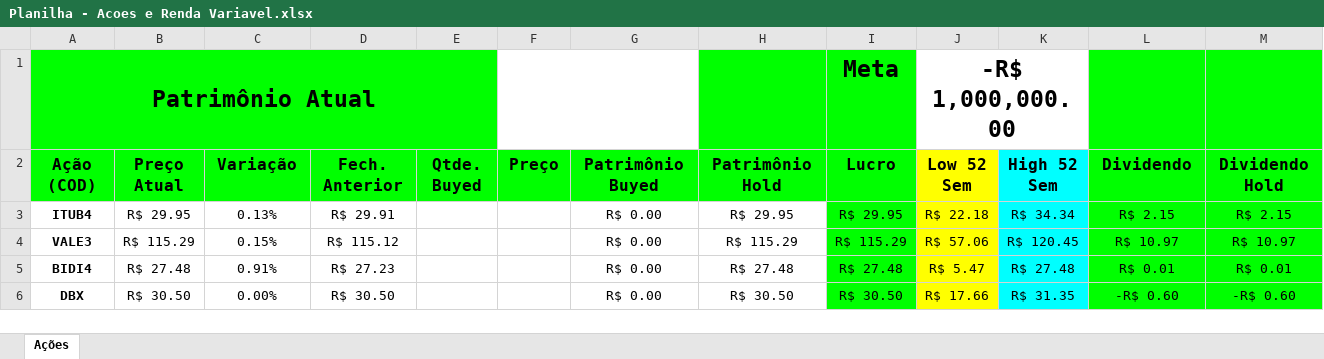
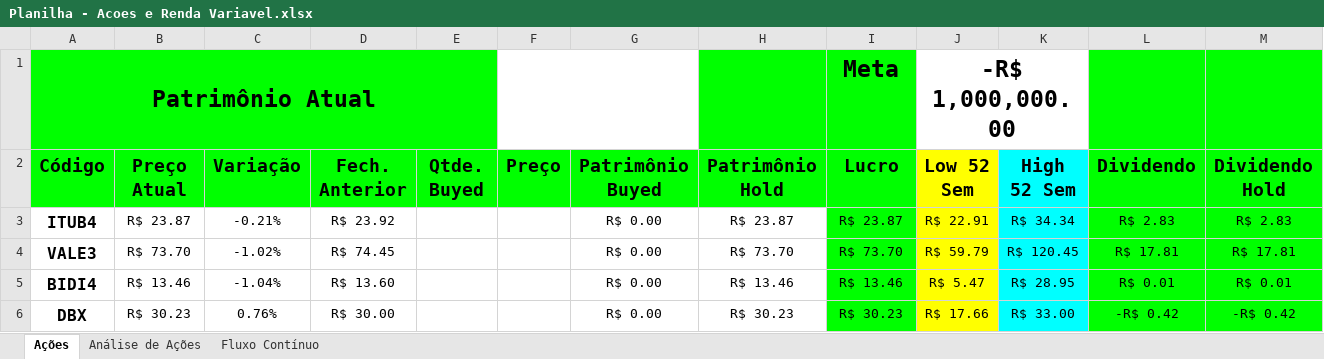
Before and after one commit to eduolivr/planilha-de-acoes, an Excel workbook: Planilha - Acoes e Renda Variavel.xlsx, sheet Ações, drawn as a sheet; only a part is shown; values as stored, in another font and other column widths than the file's, no borders; charts and pictures and conditional formats not drawn; the diff covers the shown part only; the diff names each change by its address in the sheet, - before the commit and + after, or states it on an @@ line.

Commit message:
Atualização - V2.0

```diff
--- a/Planilha - Acoes e Renda Variavel.xlsx (sheet Ações)
+++ b/Planilha - Acoes e Renda Variavel.xlsx (sheet Ações)
+sheet tab: Análise de Ações
+sheet tab: Fluxo Contínuo
-A2: Ação (COD)
+A2: Código
@@ A2:M2 text size: larger @@
@@ A3:A6 text size: larger @@
-B3 (Preço Atual): R$ 29.95
+B3 (Preço Atual): R$ 23.87
-C3 (Variação): 0.13%
+C3 (Variação): -0.21%
-D3 (Fech. Anterior): R$ 29.91
+D3 (Fech. Anterior): R$ 23.92
-H3 (Patrimônio Hold): R$ 29.95
+H3 (Patrimônio Hold): R$ 23.87
-I3 (Lucro): R$ 29.95
+I3 (Lucro): R$ 23.87
-J3 (Low 52 Sem): R$ 22.18
+J3 (Low 52 Sem): R$ 22.91
-L3 (Dividendo): R$ 2.15
+L3 (Dividendo): R$ 2.83
-M3 (Dividendo Hold): R$ 2.15
+M3 (Dividendo Hold): R$ 2.83
-B4 (Preço Atual): R$ 115.29
+B4 (Preço Atual): R$ 73.70
-C4 (Variação): 0.15%
+C4 (Variação): -1.02%
-D4 (Fech. Anterior): R$ 115.12
+D4 (Fech. Anterior): R$ 74.45
-H4 (Patrimônio Hold): R$ 115.29
+H4 (Patrimônio Hold): R$ 73.70
-I4 (Lucro): R$ 115.29
+I4 (Lucro): R$ 73.70
-J4 (Low 52 Sem): R$ 57.06
+J4 (Low 52 Sem): R$ 59.79
-L4 (Dividendo): R$ 10.97
+L4 (Dividendo): R$ 17.81
-M4 (Dividendo Hold): R$ 10.97
+M4 (Dividendo Hold): R$ 17.81
-B5 (Preço Atual): R$ 27.48
+B5 (Preço Atual): R$ 13.46
-C5 (Variação): 0.91%
+C5 (Variação): -1.04%
-D5 (Fech. Anterior): R$ 27.23
+D5 (Fech. Anterior): R$ 13.60
-H5 (Patrimônio Hold): R$ 27.48
+H5 (Patrimônio Hold): R$ 13.46
-I5 (Lucro): R$ 27.48
+I5 (Lucro): R$ 13.46
-K5 (High 52 Sem): R$ 27.48
+K5 (High 52 Sem): R$ 28.95
-B6 (Preço Atual): R$ 30.50
+B6 (Preço Atual): R$ 30.23
-C6 (Variação): 0.00%
+C6 (Variação): 0.76%
-D6 (Fech. Anterior): R$ 30.50
+D6 (Fech. Anterior): R$ 30.00
-H6 (Patrimônio Hold): R$ 30.50
+H6 (Patrimônio Hold): R$ 30.23
-I6 (Lucro): R$ 30.50
+I6 (Lucro): R$ 30.23
-K6 (High 52 Sem): R$ 31.35
+K6 (High 52 Sem): R$ 33.00
-L6 (Dividendo): -R$ 0.60
+L6 (Dividendo): -R$ 0.42
-M6 (Dividendo Hold): -R$ 0.60
+M6 (Dividendo Hold): -R$ 0.42
```
Also changed, not shown: 548 edited cells and cell formats elsewhere in this sheet, charts or pictures, 1 other file.
